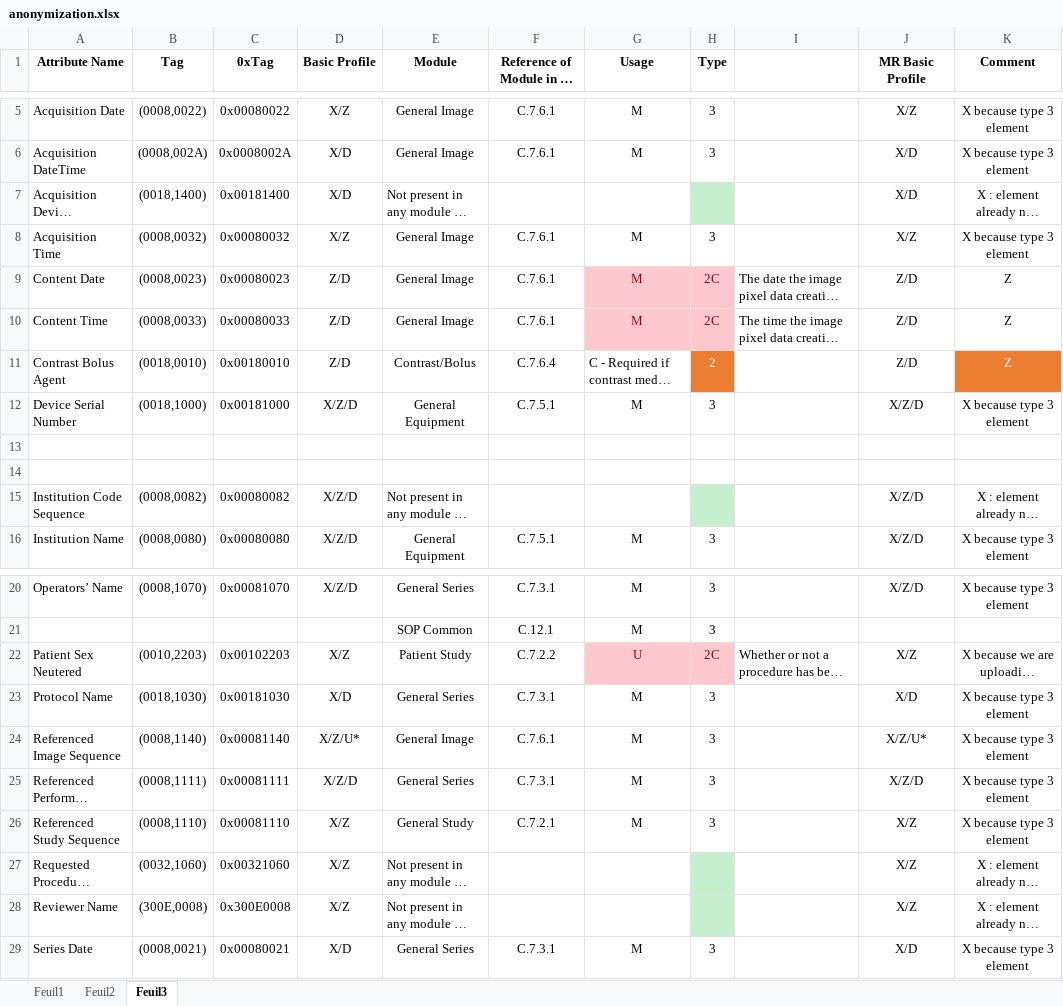
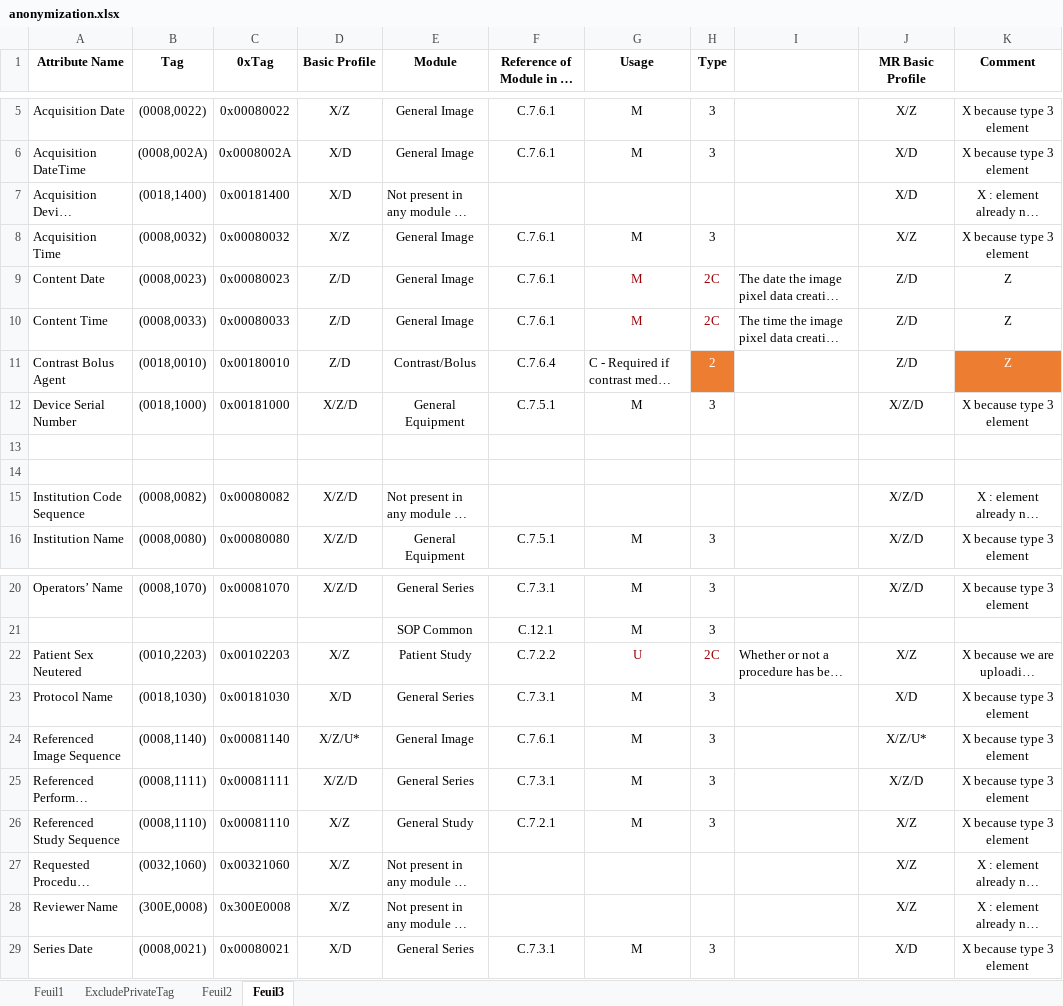
Before and after one commit to fli-iam/shanoir-ng, an Excel workbook: shanoir-ng-anonymization/src/main/resources/anonymization.xlsx, sheet Feuil3, drawn as a sheet; only a part is shown, gaps mark what is left out; long unchanged cells end in …; values as stored, in another font and other column widths than the file's, no borders; the diff names each change by its address in the sheet, - before the commit and + after, or states it on an @@ line.

Commit message:
refactor anonymization with singleton for loading xls file; added exclusion tag list in xls file new sheet; added fix to patient.birthdate during dicomdir deserialization and object mapping.

```diff
--- a/shanoir-ng-anonymization/src/main/resources/anonymization.xlsx (sheet Feuil3)
+++ b/shanoir-ng-anonymization/src/main/resources/anonymization.xlsx (sheet Feuil3)
+sheet tab: ExcludePrivateTag
-H7 fill: #C6EFCE
+H7 fill: none
-G9:H10 fill: #FFC7CE
+G9:H10 fill: none
-H15 fill: #C6EFCE
+H15 fill: none
-G22:H22 fill: #FFC7CE
+G22:H22 fill: none
-H27:H28 fill: #C6EFCE
+H27:H28 fill: none
```
Also changed, not shown: sheet Feuil1, 5 other files.
